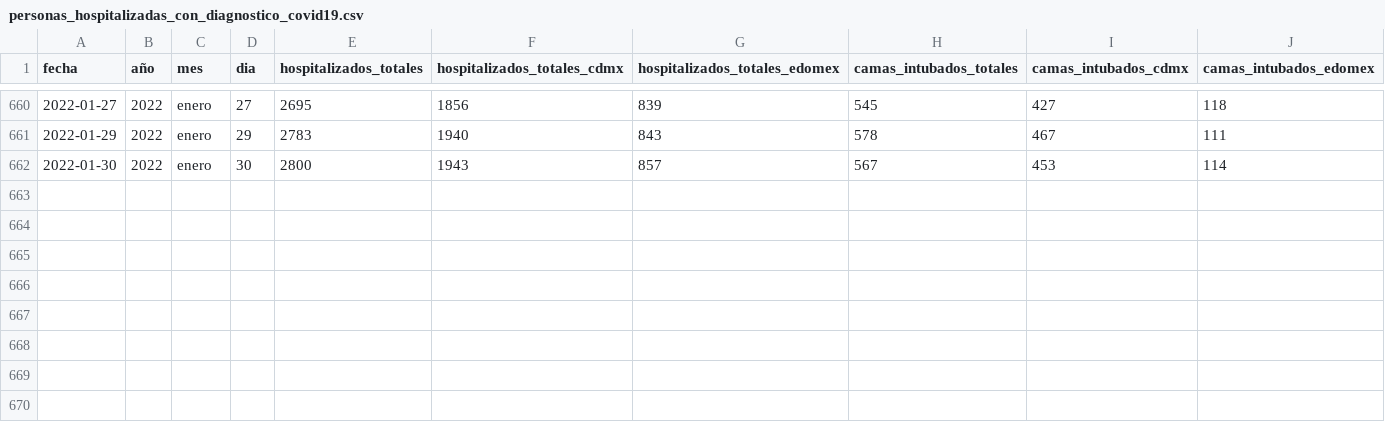
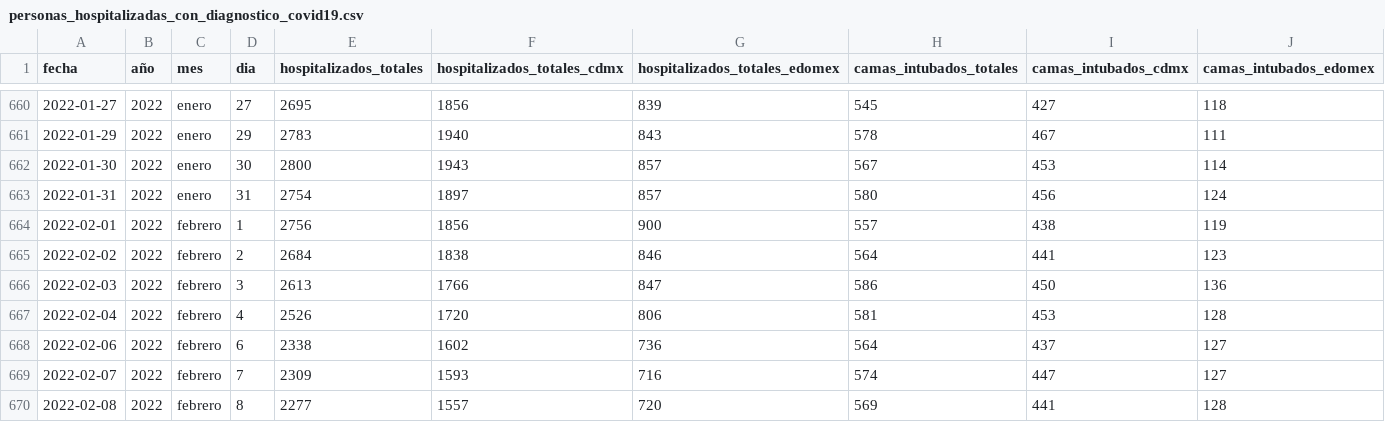
Before and after one commit to hectorchavezgaro44/omicron, a CSV file: data/personas_hospitalizadas_con_diagnostico_covid19.csv, drawn as a sheet; only a part is shown, gaps mark what is left out.

```diff
--- a/data/personas_hospitalizadas_con_diagnostico_covid19.csv
+++ b/data/personas_hospitalizadas_con_diagnostico_covid19.csv
@@ -662 +662,9 @@ fecha,año,mes,dia,hospitalizados_totales,hospitalizados_totales_cdmx,hospitaliz
 2022-01-30,2022,enero,30,2800,1943,857,567,453,114
+2022-01-31,2022,enero,31,2754,1897,857,580,456,124
+2022-02-01,2022,febrero,1,2756,1856,900,557,438,119
+2022-02-02,2022,febrero,2,2684,1838,846,564,441,123
+2022-02-03,2022,febrero,3,2613,1766,847,586,450,136
+2022-02-04,2022,febrero,4,2526,1720,806,581,453,128
+2022-02-06,2022,febrero,6,2338,1602,736,564,437,127
+2022-02-07,2022,febrero,7,2309,1593,716,574,447,127
+2022-02-08,2022,febrero,8,2277,1557,720,569,441,128
```
Also changed, not shown: data/casos_positivos.csv, 1 other file.
